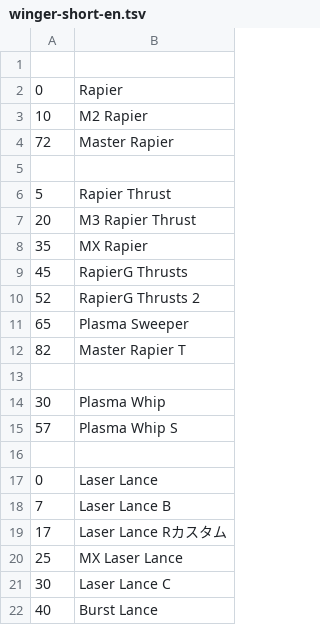
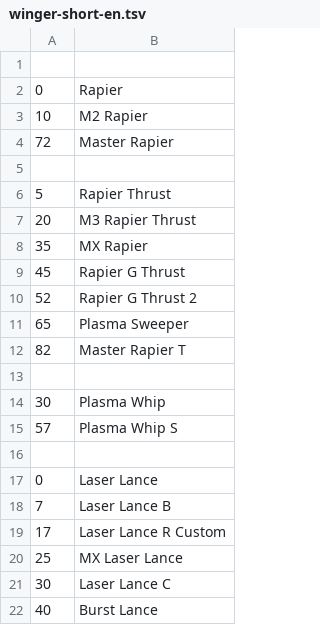
Before and after one commit to zeddidragon/sgott, a TSV file: data/2PV2/winger-short-en.tsv, drawn as a sheet; only a part is shown.

```diff
--- a/data/2PV2/winger-short-en.tsv
+++ b/data/2PV2/winger-short-en.tsv
@@ -8,4 +8,4 @@
 35	MX Rapier
-45	RapierG Thrusts
-52	RapierG Thrusts 2
+45	Rapier G Thrust
+52	Rapier G Thrust 2
 65	Plasma Sweeper
@@ -18,3 +18,3 @@
 7	Laser Lance B
-17	Laser Lance Rカスタム
+17	Laser Lance R Custom
 25	MX Laser Lance
```
Also changed, not shown: data/1/ranger-grenade.tsv, data/2PV2/winger-electro-en.tsv, 35 other files.
